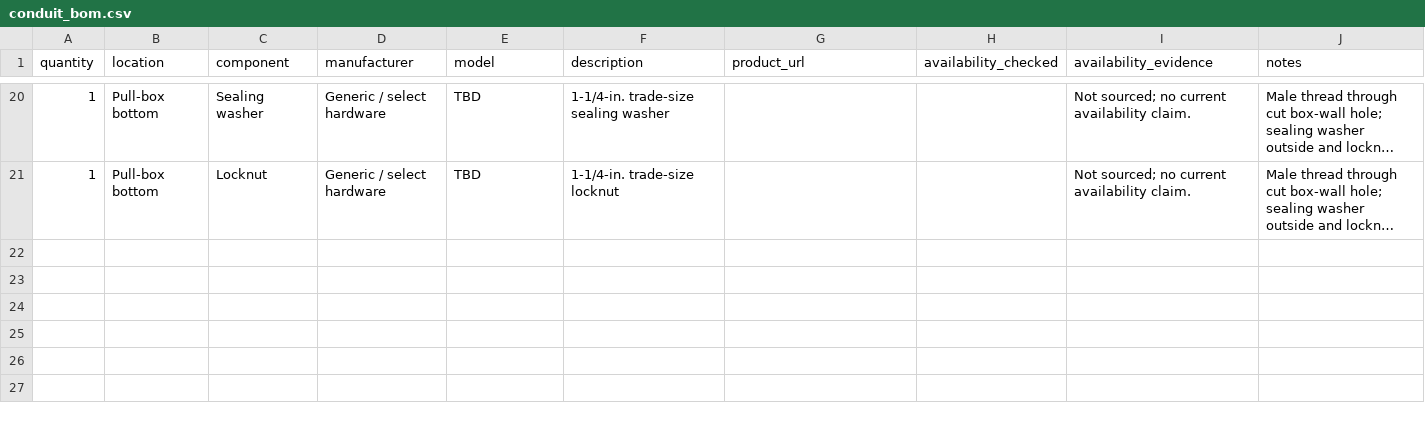
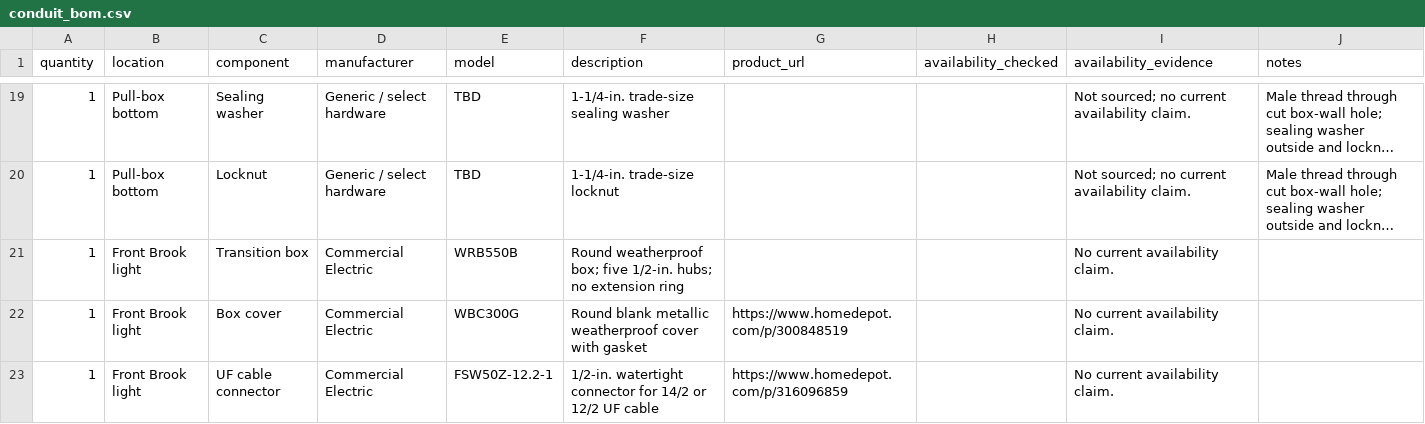
Before and after one commit to ditdafivo/ev-charger-enclosure, a CSV file: conduit_bom.csv, drawn as a sheet; only a part is shown, gaps mark what is left out; long unchanged cells end in …; the diff covers the shown part only; the diff names each change by its address in the sheet, - before the commit and + after, or states it on an @@ line.

Commit message:
Model revised Brook light and UF-B wiring
Replace the provisional recessed box and low-voltage service loop with
an interior transition box and a UF-B lighting branch routed through
the new 1/2-inch siding bore.

Mount the Brook bracket to the front brace and add four separate 4754
numerals on a one-inch-thick support board. Remove the old street-light
backers and low-voltage gland; update siding geometry, inventory, build
instructions, and regression coverage.

```diff
--- a/conduit_bom.csv
+++ b/conduit_bom.csv
+row 21: 1 | Front Brook light | Transition box | Commercial Electric | WRB550B | Round weatherproof box; five 1/2-in. hubs; no extension ring |  |  | No current availability claim.
+row 22: 1 | Front Brook light | Box cover | Commercial Electric | WBC300G | Round blank metallic weatherproof cover with gasket | https://www.homedepot.com/p/300848519 |  | No current availability claim.
+row 23: 1 | Front Brook light | UF cable connector | Commercial Electric | FSW50Z-12.2-1 | 1/2-in. watertight connector for 14/2 or 12/2 UF cable | https://www.homedepot.com/p/316096859 |  | No current availability claim.
```
Also changed, not shown: 2 added rows, 1 removed row and 2 edited cells elsewhere in this file, 12 other files.
